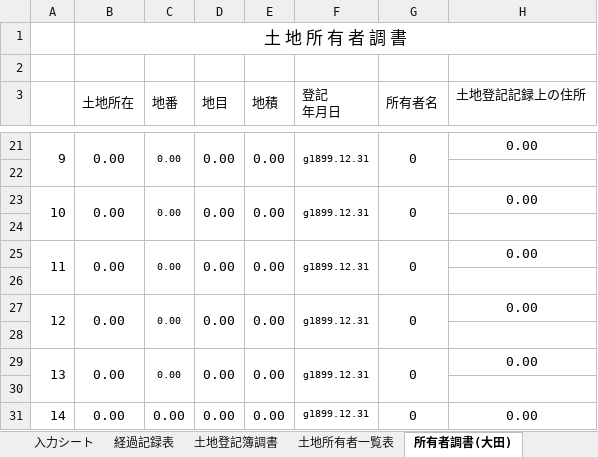
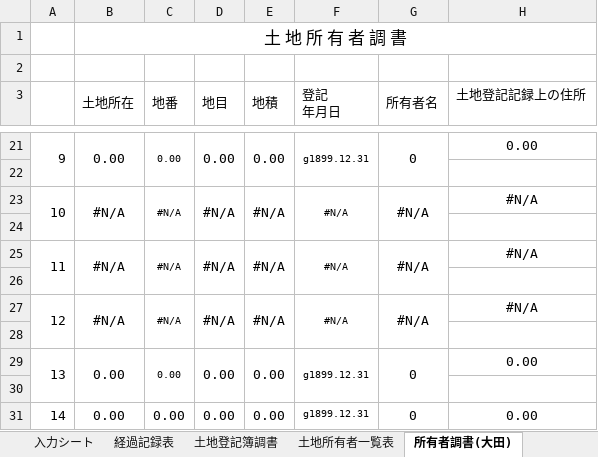
Before and after one commit to tamasoku/GyomuSheet, an Excel workbook: 現場データ_テンプレート.xlsx, sheet 所有者調書(大田), drawn as a sheet; only a part is shown, gaps mark what is left out; values as stored, in another font and other column widths than the file's, no borders; removed rows and columns are numbered as before the commit, all else as after; the diff names each change by its address in the sheet, - before the commit and + after, or states it on an @@ line.

```diff
--- a/現場データ_テンプレート.xlsx (sheet 所有者調書(大田))
+++ b/現場データ_テンプレート.xlsx (sheet 所有者調書(大田))
-row 23: 10 | 0.00 | 0.00 | 0.00 | 0.00 | g1899.12.31 | 0 | 0.00
+row 23: 10 | #N/A | #N/A | #N/A | #N/A | #N/A | #N/A | #N/A
-row 25: 11 | 0.00 | 0.00 | 0.00 | 0.00 | g1899.12.31 | 0 | 0.00
+row 25: 11 | #N/A | #N/A | #N/A | #N/A | #N/A | #N/A | #N/A
-row 27: 12 | 0.00 | 0.00 | 0.00 | 0.00 | g1899.12.31 | 0 | 0.00
+row 27: 12 | #N/A | #N/A | #N/A | #N/A | #N/A | #N/A | #N/A
```
Also changed, not shown: sheet 所有者調書(国道), sheet 所有者調書(品川), sheet 所有者調書(北), sheet 所有者調書(板橋), sheet 所有者調書(世田谷), sheet 所有者調書(杉並), 14 more sheets.
